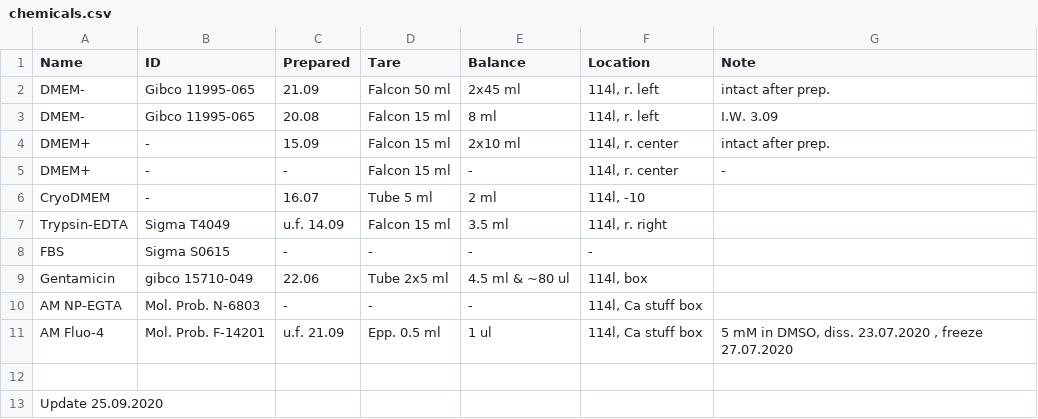
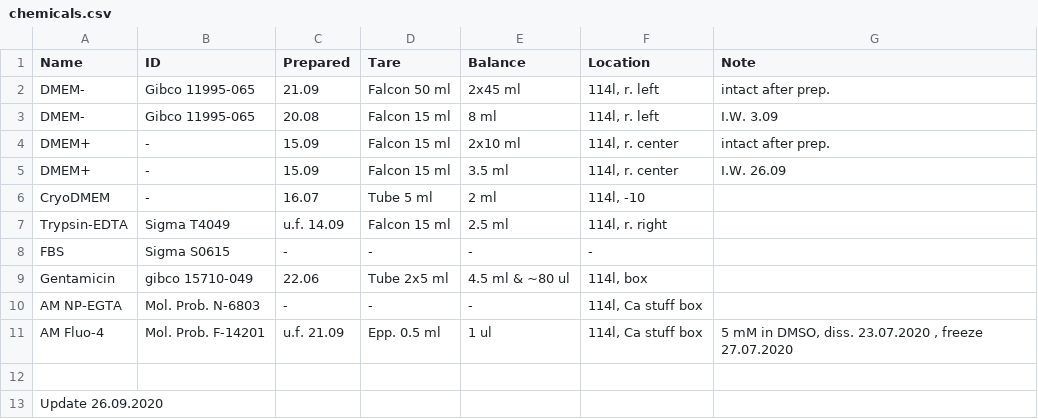
Before and after one commit to sonyann/Labnote, a CSV file: diary/chemicals.csv, drawn as a sheet.

```diff
--- a/diary/chemicals.csv
+++ b/diary/chemicals.csv
@@ -4,5 +4,5 @@ DMEM-,Gibco 11995-065,20.08,Falcon 15 ml,8 ml,"114l, r. left",I.W. 3.09
 DMEM+,-,15.09,Falcon 15 ml,2x10 ml,"114l, r. center",intact after prep.
-DMEM+,-,-,Falcon 15 ml,-,"114l, r. center",-
+DMEM+,-,15.09,Falcon 15 ml,3.5 ml,"114l, r. center",I.W. 26.09
 CryoDMEM,-,16.07,Tube 5 ml,2 ml,"114l, -10",
-Trypsin-EDTA,Sigma T4049,u.f. 14.09,Falcon 15 ml,3.5 ml,"114l, r. right",
+Trypsin-EDTA,Sigma T4049,u.f. 14.09,Falcon 15 ml,2.5 ml,"114l, r. right",
 FBS,Sigma S0615,-,-,-,-,
@@ -12,2 +12,2 @@ AM Fluo-4,Mol. Prob. F-14201,u.f. 21.09,Epp. 0.5 ml,1 ul,"114l, Ca stuff box","5
 ,,,,,,
-Update 25.09.2020,,,,,,
+Update 26.09.2020,,,,,,
```
Also changed, not shown: diary/plastic.csv, 2 other files.
